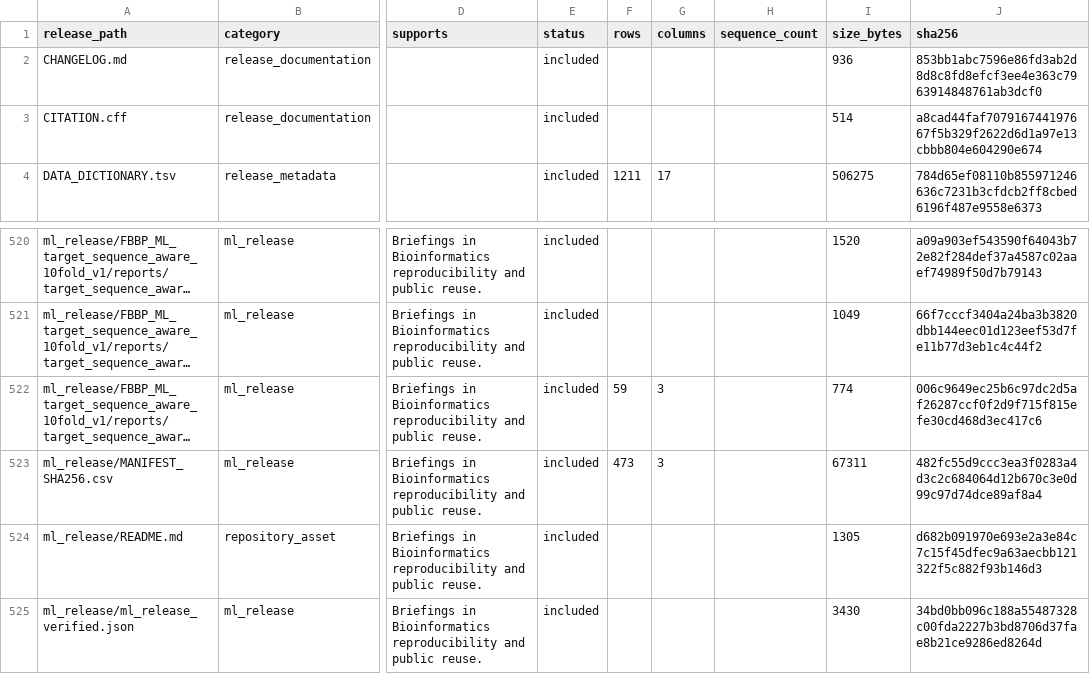
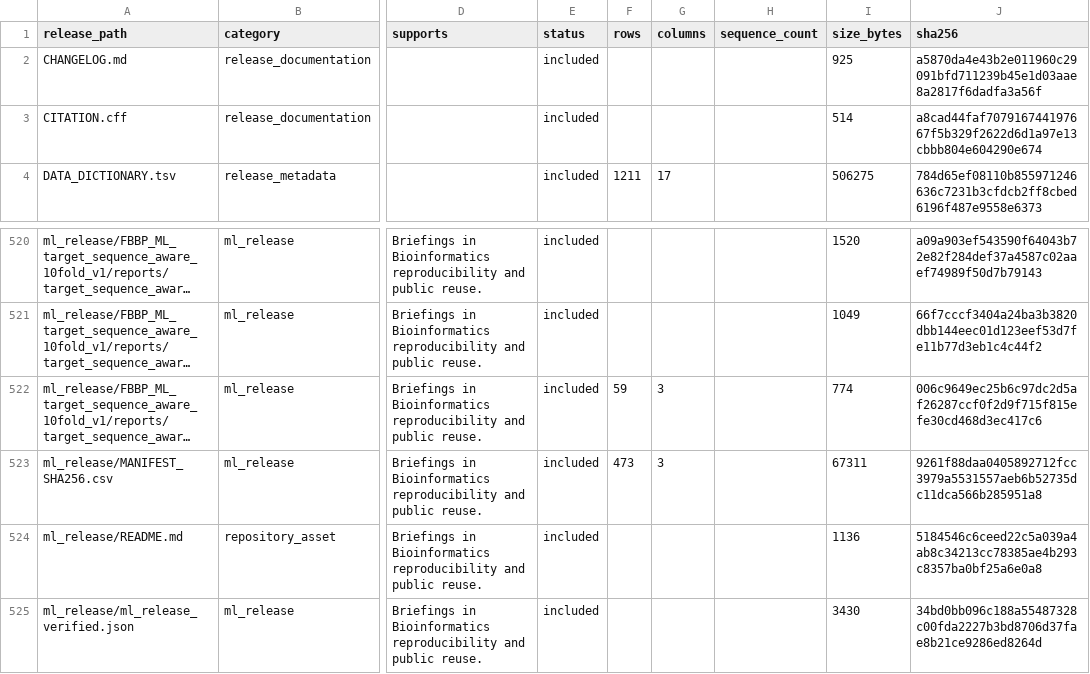
Before and after one commit to changyufei222/fbbp-db-public-repro, a TSV file: Repository_Files_FBBP_DB_v1_release/MANIFEST.tsv, drawn as a sheet; only a part is shown, gaps mark what is left out; long unchanged cells end in …; the diff names each change by its address in the sheet, - before the commit and + after, or states it on an @@ line.

```diff
--- a/Repository_Files_FBBP_DB_v1_release/MANIFEST.tsv
+++ b/Repository_Files_FBBP_DB_v1_release/MANIFEST.tsv
-I2 (size_bytes): 936
+I2 (size_bytes): 925
-J2 (sha256): 853bb1abc7596e86fd3ab2d8d8c8fd8efcf3ee4e363c7963914848761ab3dcf0
+J2 (sha256): a5870da4e43b2e011960c29091bfd711239b45e1d03aae8a2817f6dadfa3a56f
-J523 (sha256): 482fc55d9ccc3ea3f0283a4d3c2c684064d12b670c3e0d99c97d74dce89af8a4
+J523 (sha256): 9261f88daa0405892712fcc3979a5531557aeb6b52735dc11dca566b285951a8
-I524 (size_bytes): 1305
+I524 (size_bytes): 1136
-J524 (sha256): d682b091970e693e2a3e84c7c15f45dfec9a63aecbb121322f5c882f93b146d3
+J524 (sha256): 5184546c6ceed22c5a039a4ab8c34213cc78385ae4b293c8357ba0bf25a6e0a8
```
Also changed, not shown: MANIFEST_SHA256.csv, Repository_Files_FBBP_DB_v1_release/ml_release/MANIFEST_SHA256.csv, 6 other files.
